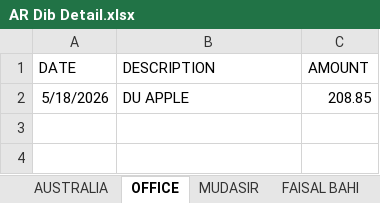
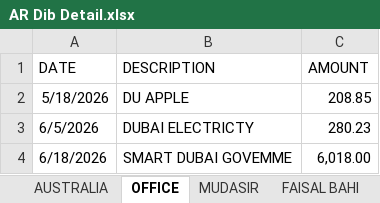
Before and after one commit to Swiss-Tech-Global/Employees_Data_Backup, an Excel workbook: SwissTechSaqib/Swiss Tech Files 2025/Perth Purchasing/AR Dib Detail.xlsx, sheet OFFICE, drawn as a sheet; values as stored, in another font and other column widths than the file's, no borders; the diff names each change by its address in the sheet, - before the commit and + after, or states it on an @@ line.

```diff
--- a/SwissTechSaqib/Swiss Tech Files 2025/Perth Purchasing/AR Dib Detail.xlsx (sheet OFFICE)
+++ b/SwissTechSaqib/Swiss Tech Files 2025/Perth Purchasing/AR Dib Detail.xlsx (sheet OFFICE)
+row 3: 6/5/2026 | DUBAI ELECTRICTY | 280.23
+row 4: 6/18/2026 | SMART DUBAI GOVEMME | 6,018.00
```
Also changed, not shown: sheet FAISAL BAHI, 2 other files.
